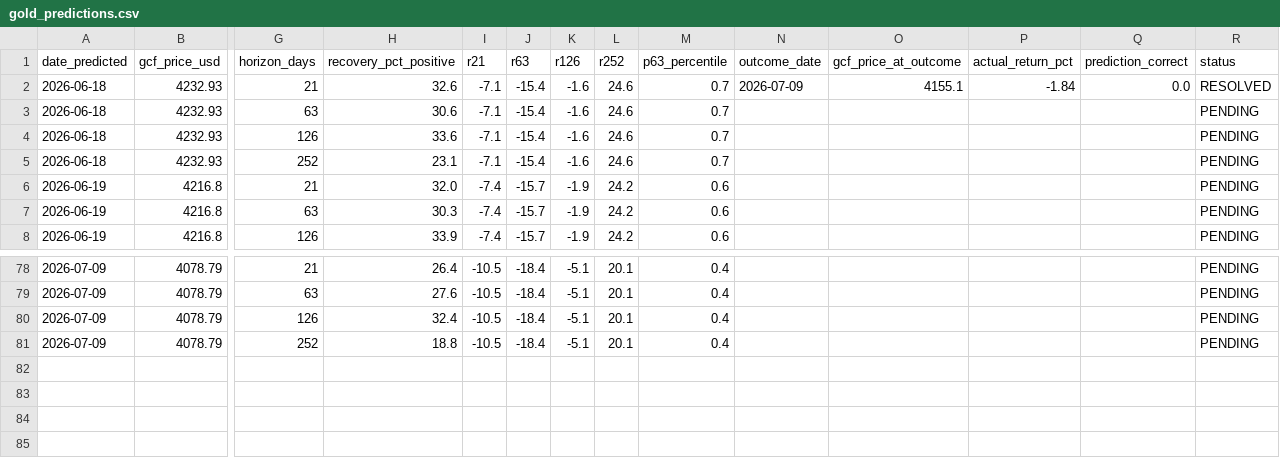
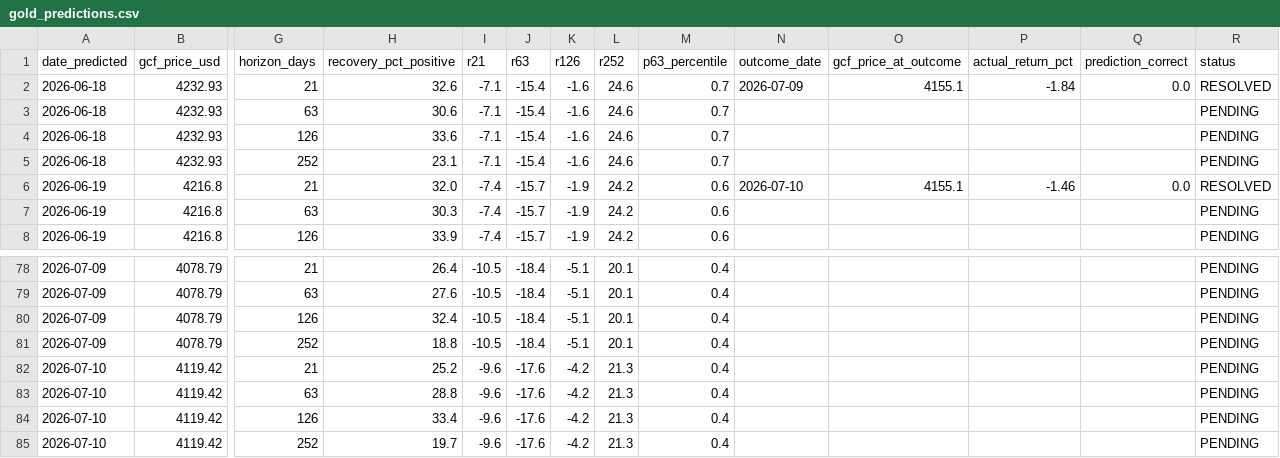
Before and after one commit to quantarram/quant-regime-research, a CSV file: notebooks/gold_predictions.csv, drawn as a sheet; only a part is shown, gaps mark what is left out; rows hold the shown columns only; the diff names each change by its address in the sheet, - before the commit and + after, or states it on an @@ line.

```diff
--- a/notebooks/gold_predictions.csv
+++ b/notebooks/gold_predictions.csv
-N6 (outcome_date): (empty)
+N6 (outcome_date): 2026-07-10
-O6 (gcf_price_at_outcome): (empty)
+O6 (gcf_price_at_outcome): 4155.1
-P6 (actual_return_pct): (empty)
+P6 (actual_return_pct): -1.46
-Q6 (prediction_correct): (empty)
+Q6 (prediction_correct): 0.0
-R6 (status): PENDING
+R6 (status): RESOLVED
+row 82: 2026-07-10 | 4119.42 | 21 | 25.2 | -9.6 | -17.6 | -4.2 | 21.3 | 0.4 |  |  |  |  | PENDING
+row 83: 2026-07-10 | 4119.42 | 63 | 28.8 | -9.6 | -17.6 | -4.2 | 21.3 | 0.4 |  |  |  |  | PENDING
+row 84: 2026-07-10 | 4119.42 | 126 | 33.4 | -9.6 | -17.6 | -4.2 | 21.3 | 0.4 |  |  |  |  | PENDING
+row 85: 2026-07-10 | 4119.42 | 252 | 19.7 | -9.6 | -17.6 | -4.2 | 21.3 | 0.4 |  |  |  |  | PENDING
```
Also changed, not shown: notebooks/portfolio_predictions.csv, 2 other files.
